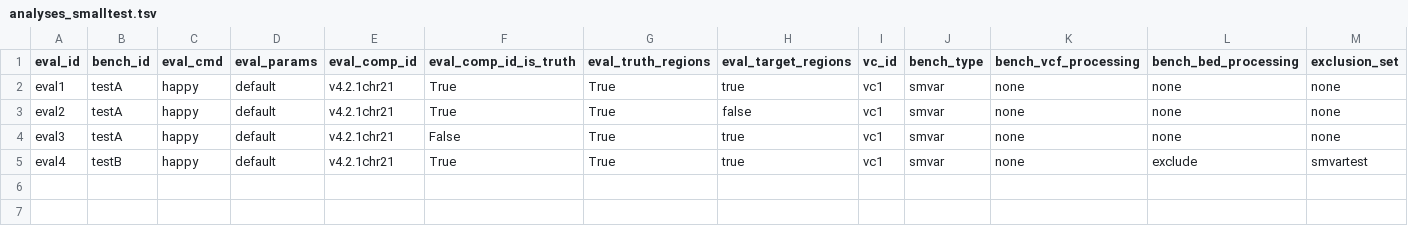
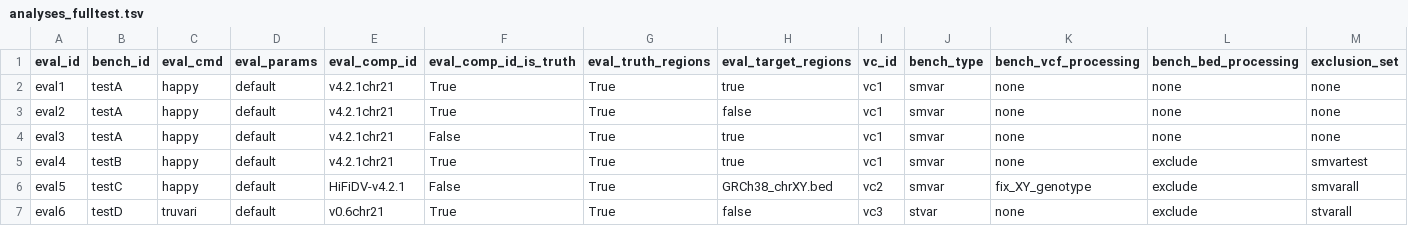
Before and after one commit to usnistgov/defrabb, a TSV file: config/analyses_fulltest.tsv (was config/analyses_smalltest.tsv), drawn as a sheet; only a part is shown; rows hold the shown columns only; the diff names each change by its address in the sheet, - before the commit and + after, or states it on an @@ line.

```diff
--- a/config/analyses_smalltest.tsv
+++ b/config/analyses_fulltest.tsv
+row 6: eval5 | testC | happy | default | HiFiDV-v4.2.1 | False | True | GRCh38_chrXY.bed | vc2 | smvar | fix_XY_genotype | exclude | smvarall
+row 7: eval6 | testD | truvari | default | v0.6chr21 | True | True | false | vc3 | stvar | none | exclude | stvarall
```
Also changed, not shown: config/analyses.tsv.
